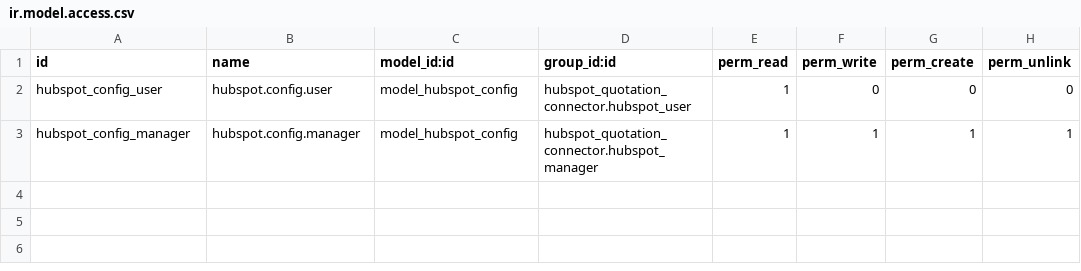
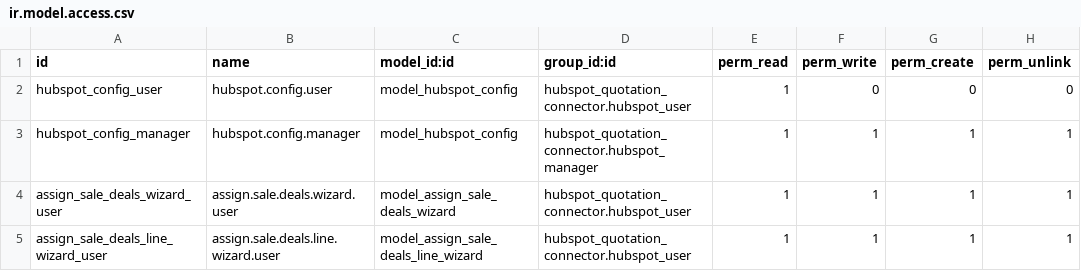
Before and after one commit to ERP-Ukraine/efarmer, a CSV file: hubspot_quotation_connector/security/ir.model.access.csv, drawn as a sheet.

Commit message:
[DEV] sale order connection

```diff
--- a/hubspot_quotation_connector/security/ir.model.access.csv
+++ b/hubspot_quotation_connector/security/ir.model.access.csv
@@ -3 +3,3 @@ hubspot_config_user,hubspot.config.user,model_hubspot_config,hubspot_quotation_c
 hubspot_config_manager,hubspot.config.manager,model_hubspot_config,hubspot_quotation_connector.hubspot_manager,1,1,1,1
+assign_sale_deals_wizard_user,assign.sale.deals.wizard.user,model_assign_sale_deals_wizard,hubspot_quotation_connector.hubspot_user,1,1,1,1
+assign_sale_deals_line_wizard_user,assign.sale.deals.line.wizard.user,model_assign_sale_deals_line_wizard,hubspot_quotation_connector.hubspot_user,1,1,1,1
```
Also changed, not shown: 12 other files.
